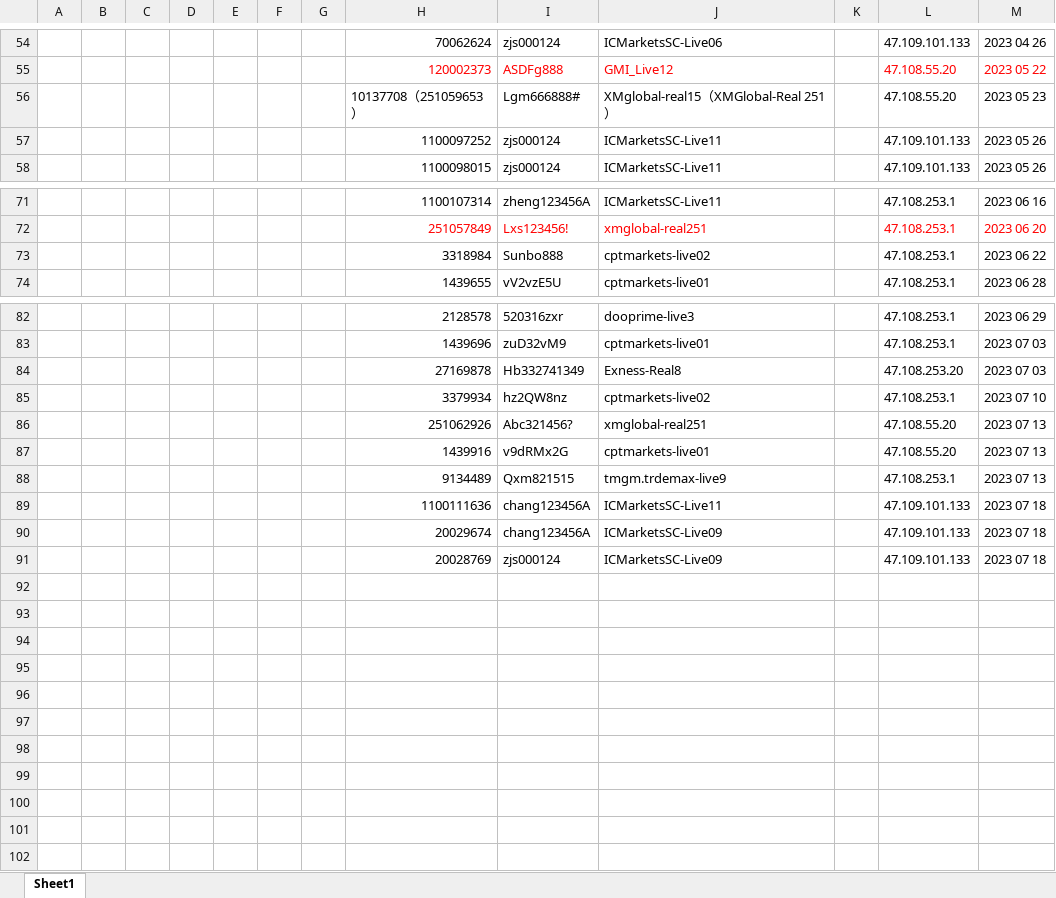
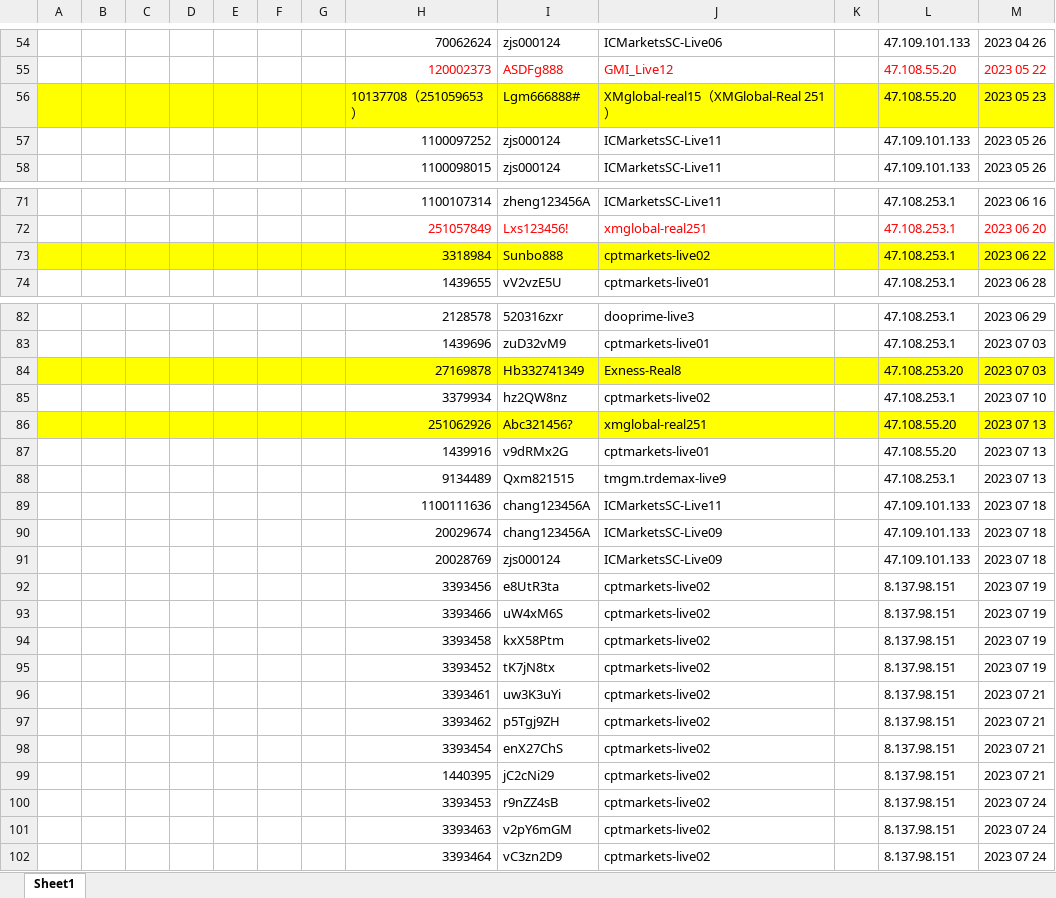
Before and after one commit to chengmin2/MT4, an Excel workbook: MQL4/客户资料2.xlsx, sheet Sheet1, drawn as a sheet; only a part is shown, gaps mark what is left out; values as stored, in another font and other column widths than the file's, no borders; the diff names each change by its address in the sheet, - before the commit and + after, or states it on an @@ line.

Commit message:
客户资料

```diff
--- a/MQL4/客户资料2.xlsx (sheet Sheet1)
+++ b/MQL4/客户资料2.xlsx (sheet Sheet1)
-A56:M56 fill: none
+A56:M56 fill: #FFFF00
-A73:M73 fill: none
+A73:M73 fill: #FFFF00
-A84:M84 fill: none
+A84:M84 fill: #FFFF00
-A86:M86 fill: none
+A86:M86 fill: #FFFF00
+row 92:  |  |  |  |  |  |  | 3393456 | e8UtR3ta | cptmarkets-live02 |  | 8.137.98.151 | 2023 07 19
+row 93:  |  |  |  |  |  |  | 3393466 | uW4xM6S | cptmarkets-live02 |  | 8.137.98.151 | 2023 07 19
+row 94:  |  |  |  |  |  |  | 3393458 | kxX58Ptm | cptmarkets-live02 |  | 8.137.98.151 | 2023 07 19
+row 95:  |  |  |  |  |  |  | 3393452 | tK7jN8tx | cptmarkets-live02 |  | 8.137.98.151 | 2023 07 19
+row 96:  |  |  |  |  |  |  | 3393461 | uw3K3uYi | cptmarkets-live02 |  | 8.137.98.151 | 2023 07 21
+row 97:  |  |  |  |  |  |  | 3393462 | p5Tgj9ZH | cptmarkets-live02 |  | 8.137.98.151 | 2023 07 21
+row 98:  |  |  |  |  |  |  | 3393454 | enX27ChS | cptmarkets-live02 |  | 8.137.98.151 | 2023 07 21
+row 99:  |  |  |  |  |  |  | 1440395 | jC2cNi29 | cptmarkets-live02 |  | 8.137.98.151 | 2023 07 21
+row 100:  |  |  |  |  |  |  | 3393453 | r9nZZ4sB | cptmarkets-live02 |  | 8.137.98.151 | 2023 07 24
+row 101:  |  |  |  |  |  |  | 3393463 | v2pY6mGM | cptmarkets-live02 |  | 8.137.98.151 | 2023 07 24
+row 102:  |  |  |  |  |  |  | 3393464 | vC3zn2D9 | cptmarkets-live02 |  | 8.137.98.151 | 2023 07 24
```
